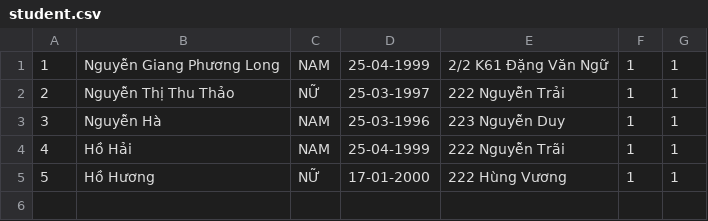
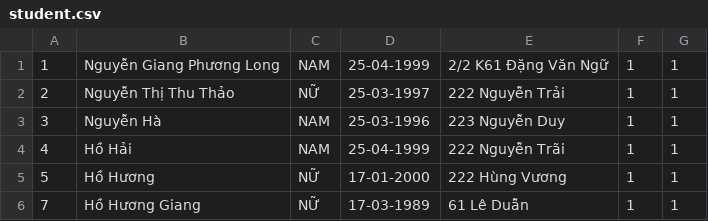
Before and after one commit to longg2504/manager_student_cg, a CSV file: manager_student_cgym/src/data/student.csv, drawn as a sheet.

```diff
--- a/manager_student_cgym/src/data/student.csv
+++ b/manager_student_cgym/src/data/student.csv
@@ -5 +5,2 @@
 5,Hồ Hương,NỮ,17-01-2000,222 Hùng Vương,1,1
+7,Hồ Hương Giang,NỮ,17-03-1989,61 Lê Duẫn,1,1
```
Also changed, not shown: 3 other files.
